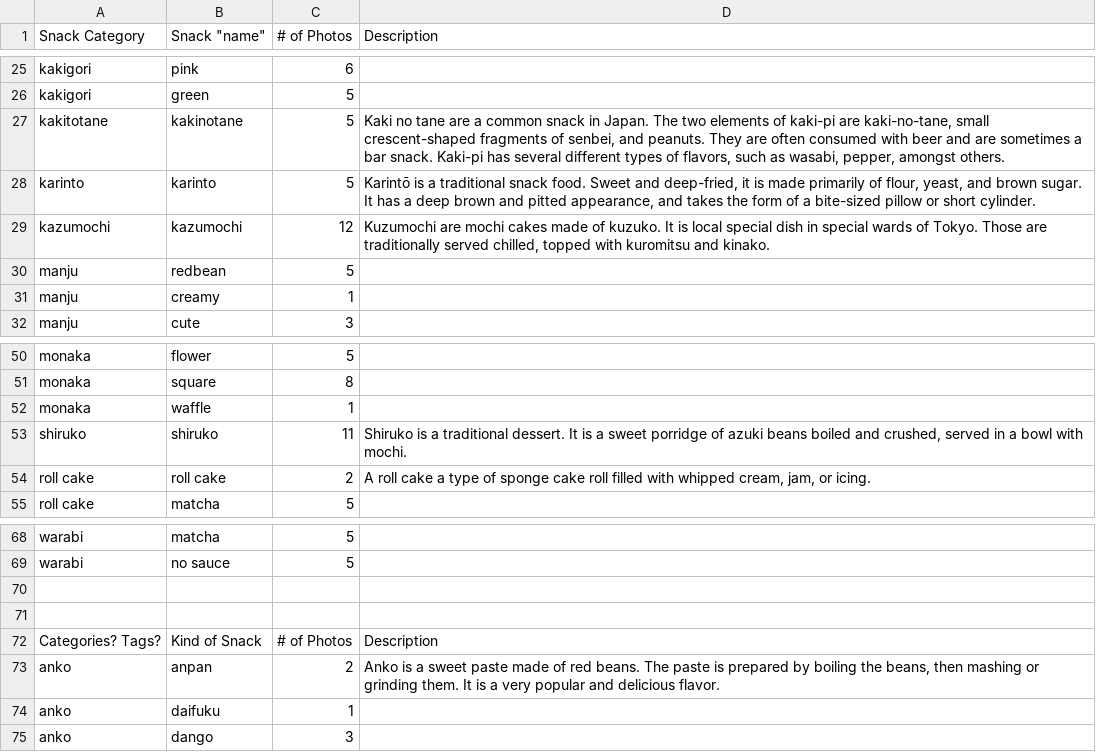
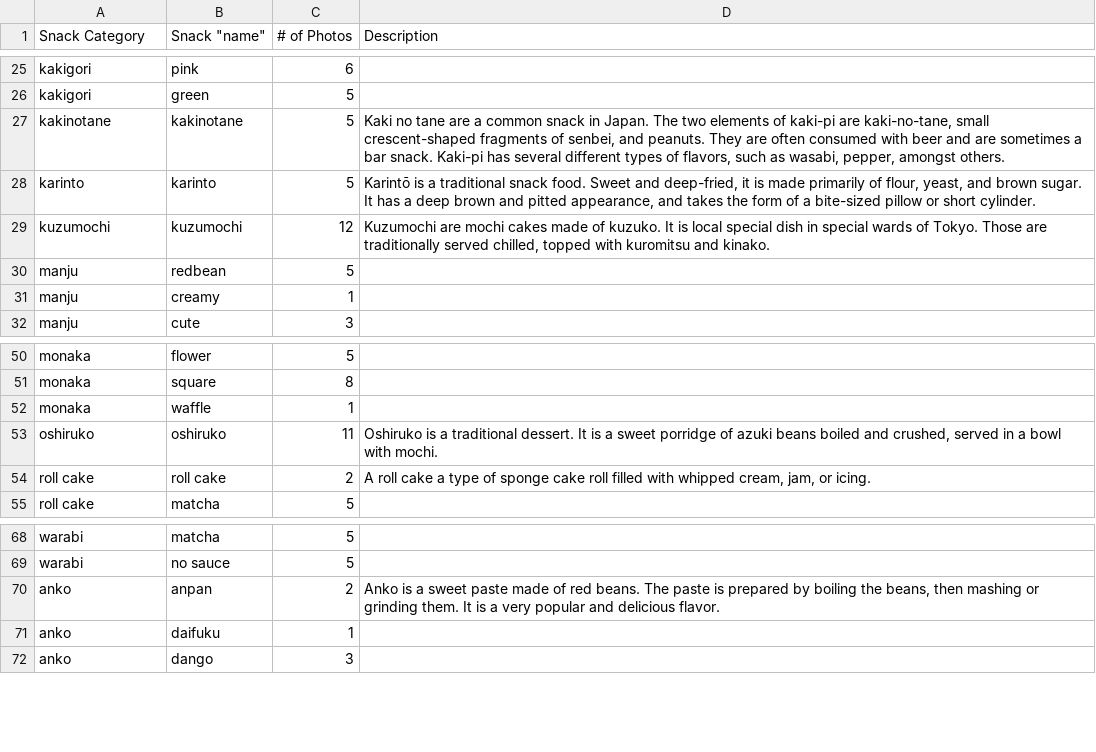
Before and after one commit to jacdalton/mochinari, a CSV file: snackseeds.csv, drawn as a sheet; only a part is shown, gaps mark what is left out.

Commit message:
seeded categories from csv

```diff
--- a/snackseeds.csv
+++ b/snackseeds.csv
@@ -26,5 +26,5 @@ kakigori,pink,6,
 kakigori,green,5,
-kakitotane,kakinotane,5,"Kaki no tane are a common snack in Japan. The two elements of kaki-pi are kaki-no-tane, small crescent-shaped fragments of senbei, and peanuts. They are often consumed with beer and are sometimes a bar snack. Kaki-pi has several different types of flavors, such as wasabi, pepper, amongst others."
+kakinotane,kakinotane,5,"Kaki no tane are a common snack in Japan. The two elements of kaki-pi are kaki-no-tane, small crescent-shaped fragments of senbei, and peanuts. They are often consumed with beer and are sometimes a bar snack. Kaki-pi has several different types of flavors, such as wasabi, pepper, amongst others."
 karinto,karinto ,5,"Karintō is a traditional  snack food. Sweet and deep-fried, it is made primarily of flour, yeast, and brown sugar. It has a deep brown and pitted appearance, and takes the form of a bite-sized pillow or short cylinder."
-kazumochi,kazumochi,12,"Kuzumochi are mochi cakes made of kuzuko. It is local special dish in special wards of Tokyo. Those are traditionally served chilled, topped with kuromitsu and kinako."
+kuzumochi,kuzumochi,12,"Kuzumochi are mochi cakes made of kuzuko. It is local special dish in special wards of Tokyo. Those are traditionally served chilled, topped with kuromitsu and kinako."
 manju,redbean,5,
@@ -52,3 +52,3 @@ monaka,square,8,
 monaka,waffle,1,
-shiruko,shiruko,11,"Shiruko is a traditional dessert. It is a sweet porridge of azuki beans boiled and crushed, served in a bowl with mochi."
+oshiruko,oshiruko,11,"Oshiruko is a traditional dessert. It is a sweet porridge of azuki beans boiled and crushed, served in a bowl with mochi."
 roll cake,roll cake,2,"A roll cake a type of sponge cake roll filled with whipped cream, jam, or icing."
@@ -69,5 +69,2 @@ warabi,matcha,5,
 warabi,no sauce,5,
-,,,
-,,,
-Categories? Tags?,Kind of Snack,# of Photos,Description
 anko,anpan,2,"Anko is a sweet paste made of red beans. The paste is prepared by boiling the beans, then mashing or grinding them. It is a very popular and delicious flavor."
```
Also changed, not shown: 47 other files.
